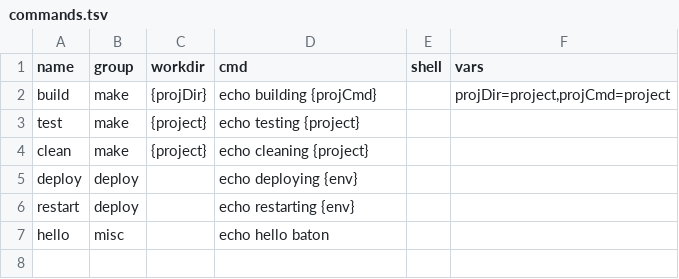
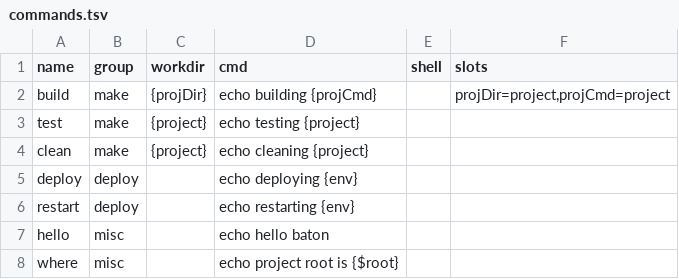
Before and after one commit to Taka-S-dev/baton, a TSV file: projects.example/example-tsv/commands.tsv, drawn as a sheet.

Commit message:
docs: refresh sample projects for the current design
- Add a vars.tsv to both examples with a {$root} demo command, so the
  variable table is discoverable out of the box
- Rename the sample TSV slots column from the legacy "vars" header
  (parsing is positional; docs and vars.tsv made the old name confusing)
- Drop the dead aliases.json ignore rule
- Guard the samples against rot with a loader test

```diff
--- a/projects.example/example-tsv/commands.tsv
+++ b/projects.example/example-tsv/commands.tsv
@@ -1,2 +1,2 @@
-name	group	workdir	cmd	shell	vars
+name	group	workdir	cmd	shell	slots
 build	make	{projDir}	echo building {projCmd}		projDir=project,projCmd=project
@@ -7 +7,2 @@ restart	deploy		echo restarting {env}
 hello	misc		echo hello baton
+where	misc		echo project root is {$root}
```
Also changed, not shown: 7 other files.
